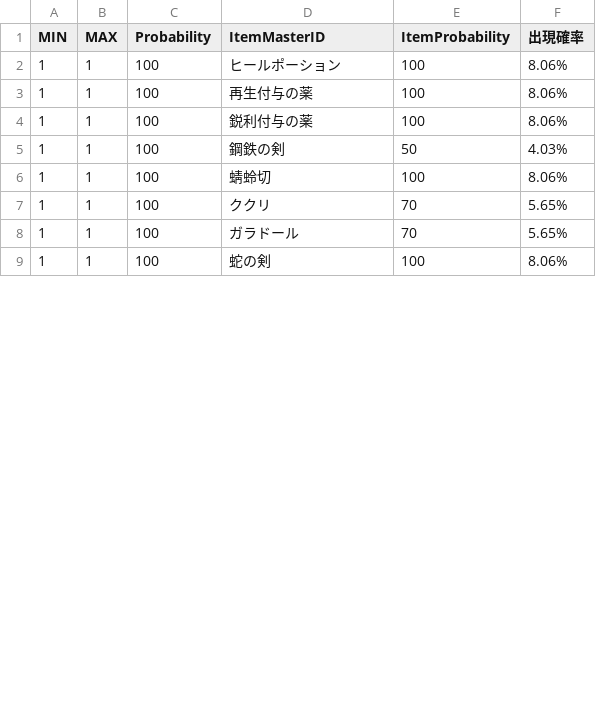
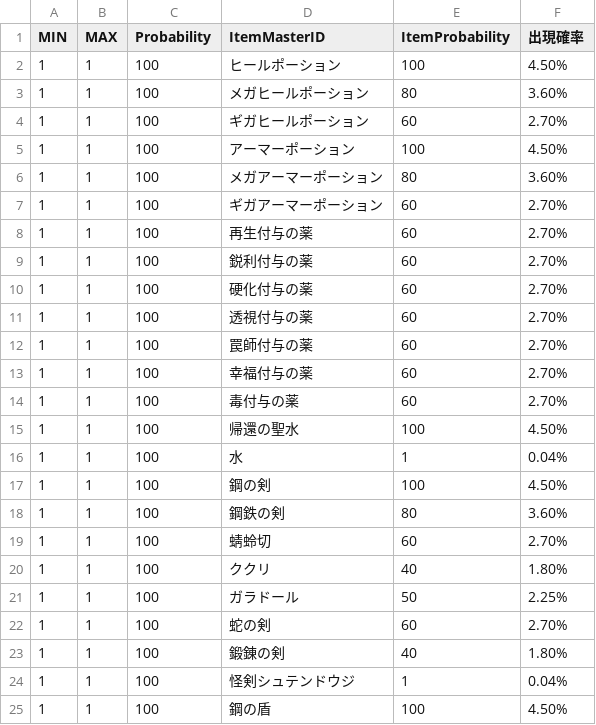
Before and after one commit to gif-hara/MineS, a CSV file: Assets/DataSources/Csv/Dungeon/TownShopTable.csv, drawn as a sheet; only a part is shown; the diff covers the shown part only.

```diff
--- a/Assets/DataSources/Csv/Dungeon/TownShopTable.csv
+++ b/Assets/DataSources/Csv/Dungeon/TownShopTable.csv
@@ -1,9 +1,25 @@
 MIN,MAX,Probability,ItemMasterID,ItemProbability,出現確率
-1,1,100,ヒールポーション,100,8.06%
-1,1,100,再生付与の薬,100,8.06%
-1,1,100,鋭利付与の薬,100,8.06%
-1,1,100,鋼鉄の剣,50,4.03%
-1,1,100,蜻蛉切,100,8.06%
-1,1,100,ククリ,70,5.65%
-1,1,100,ガラドール,70,5.65%
-1,1,100,蛇の剣,100,8.06%
+1,1,100,ヒールポーション,100,4.50%
+1,1,100,メガヒールポーション,80,3.60%
+1,1,100,ギガヒールポーション,60,2.70%
+1,1,100,アーマーポーション,100,4.50%
+1,1,100,メガアーマーポーション,80,3.60%
+1,1,100,ギガアーマーポーション,60,2.70%
+1,1,100,再生付与の薬,60,2.70%
+1,1,100,鋭利付与の薬,60,2.70%
+1,1,100,硬化付与の薬,60,2.70%
+1,1,100,透視付与の薬,60,2.70%
+1,1,100,罠師付与の薬,60,2.70%
+1,1,100,幸福付与の薬,60,2.70%
+1,1,100,毒付与の薬,60,2.70%
+1,1,100,帰還の聖水,100,4.50%
+1,1,100,水,1,0.04%
+1,1,100,鋼の剣,100,4.50%
+1,1,100,鋼鉄の剣,80,3.60%
+1,1,100,蜻蛉切,60,2.70%
+1,1,100,ククリ,40,1.80%
+1,1,100,ガラドール,50,2.25%
+1,1,100,蛇の剣,60,2.70%
+1,1,100,鍛錬の剣,40,1.80%
+1,1,100,怪剣シュテンドウジ,1,0.04%
+1,1,100,鋼の盾,100,4.50%
```
Also changed, not shown: 5 added rows and 11 edited cells elsewhere in this file, 2 other files.
